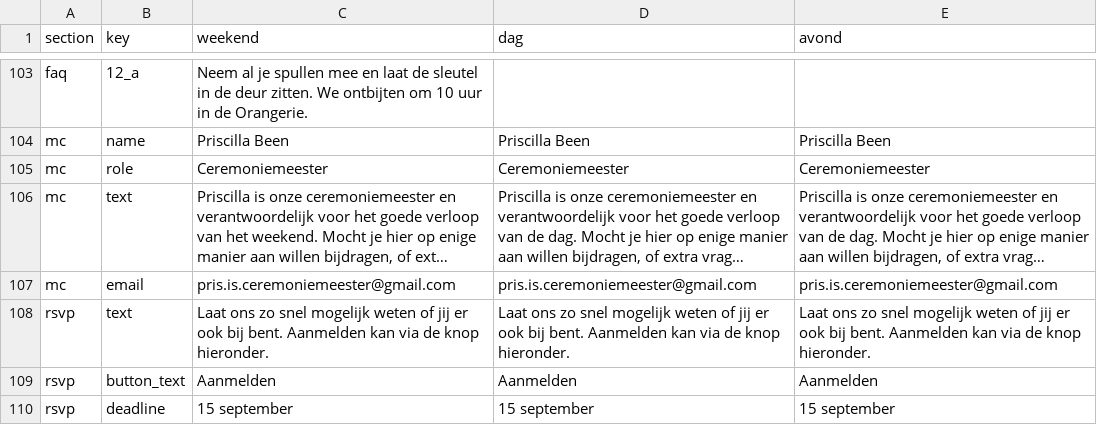
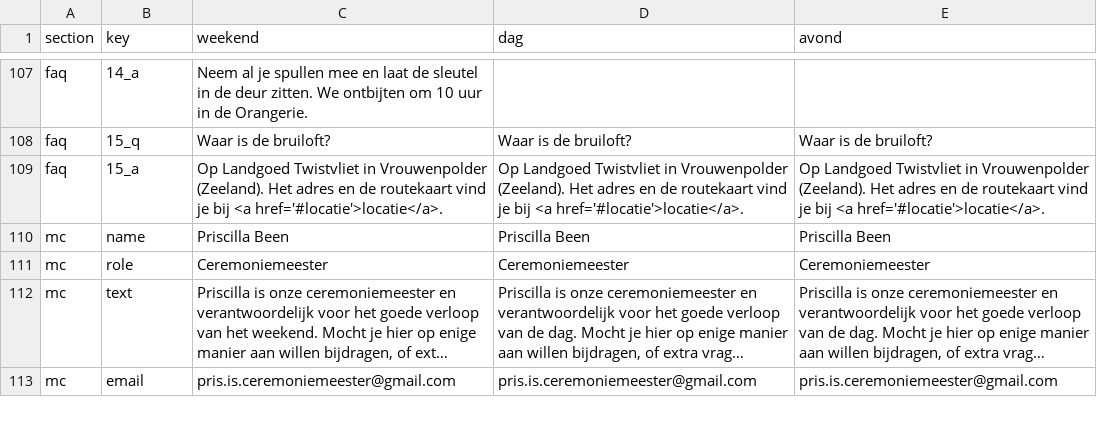
Before and after one commit to WhatHaveYouNot/sebastrouwtmet.es, a CSV file: src/data/wedding-data.csv, drawn as a sheet; only a part is shown, gaps mark what is left out; long unchanged cells end in …; removed rows and columns are numbered as before the commit, all else as after; the diff covers the shown part only; the diff names each change by its address in the sheet, - before the commit and + after, or states it on an @@ line.

```diff
--- a/src/data/wedding-data.csv
+++ b/src/data/wedding-data.csv
-B107 (key): 12_a
+B107 (key): 14_a
+row 108: faq | 15_q | Waar is de bruiloft? | Waar is de bruiloft? | Waar is de bruiloft?
+row 109: faq | 15_a | Op Landgoed Twistvliet in Vrouwenpolder (Zeeland). Het adres en de routekaart vind je bij <a href='#locatie'>locatie</a>. | Op Landgoed Twistvliet in Vrouwenpolder (Zeeland). Het adres en de routekaart vind je bij <a href='#locatie'>locatie</a>. | Op Landgoed Twistvliet in Vrouwenpolder (Zeeland). Het adres en de routekaart vind je bij <a href='#locatie'>locatie</a>.
-row 108: rsvp | text | Laat ons zo snel mogelijk weten of jij er ook bij bent. Aanmelden kan via de knop hieronder. | Laat ons zo snel mogelijk weten of jij er ook bij bent. Aanmelden kan via de knop hieronder. | Laat ons zo snel mogelijk weten of jij er ook bij bent. Aanmelden kan via de knop hieronder.
-row 109: rsvp | button_text | Aanmelden | Aanmelden | Aanmelden
-row 110: rsvp | deadline | 15 september | 15 september | 15 september
```
Also changed, not shown: 12 added rows, 1 removed row and 31 edited cells elsewhere in this file, 15 other files.
